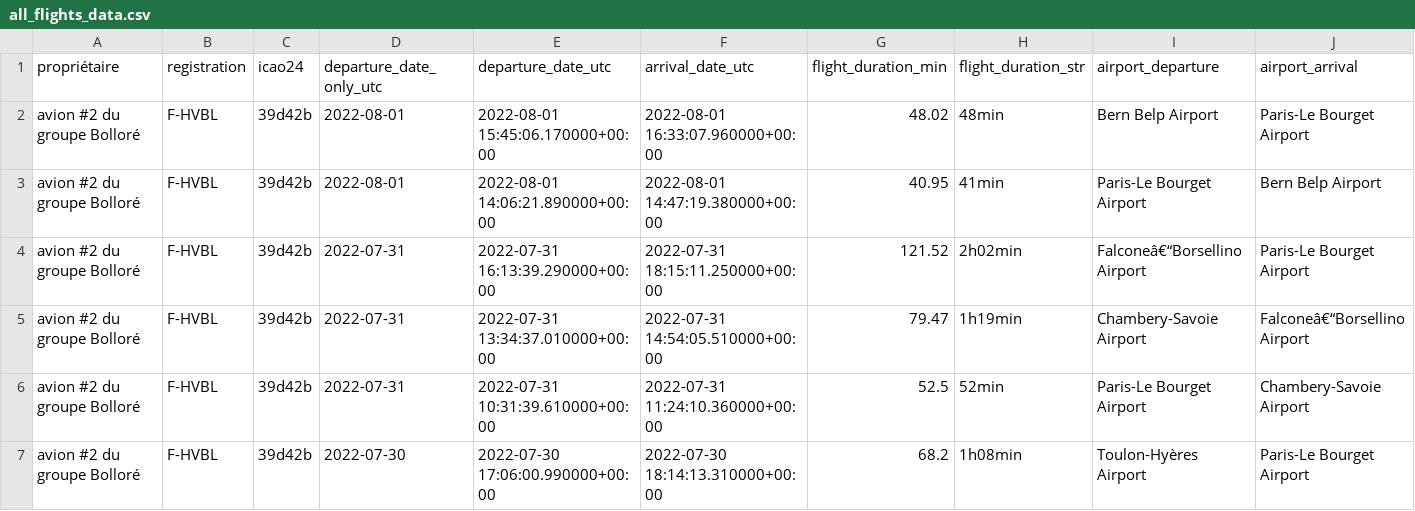
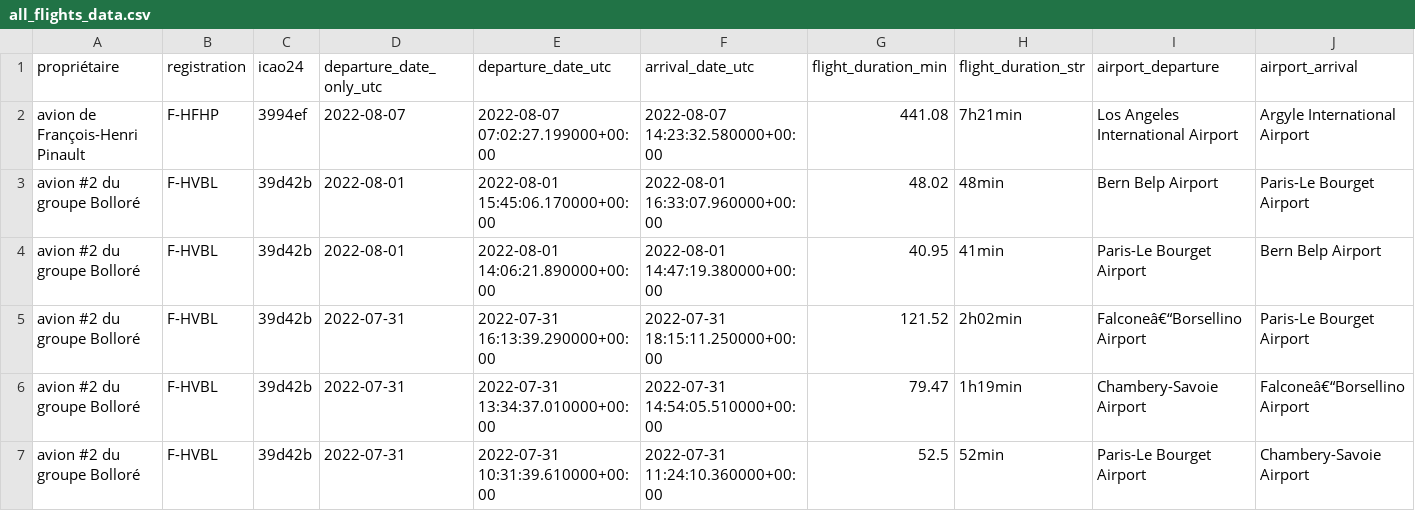
Before and after one commit to GeneralDeGaulle/i_fly_bernard, a CSV file: output/all_flights_data.csv, drawn as a sheet; only a part is shown; the shorter side is filled out with more unchanged rows; rows hold the shown columns only; the diff names each change by its address in the sheet, - before the commit and + after, or states it on an @@ line.

Commit message:
new flights

```diff
--- a/output/all_flights_data.csv
+++ b/output/all_flights_data.csv
+row 2: avion de François-Henri Pinault | F-HFHP | 3994ef | 2022-08-07 | 2022-08-07 07:02:27.199000+00:00 | 2022-08-07 14:23:32.580000+00:00 | 441.08 | 7h21min | Los Angeles International Airport | Argyle International Airport
```
Also changed, not shown: input/avions.csv, output/F-HFHP/F-HFHP_flight_data_all.csv, 1 other file.
